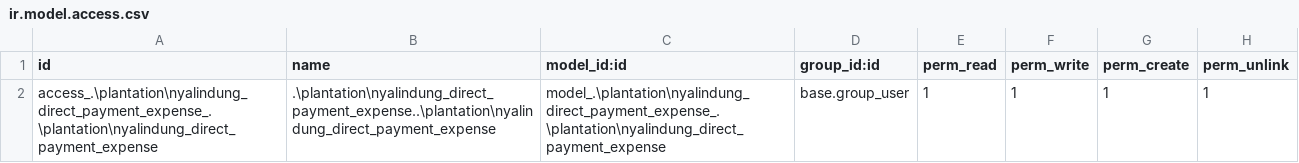
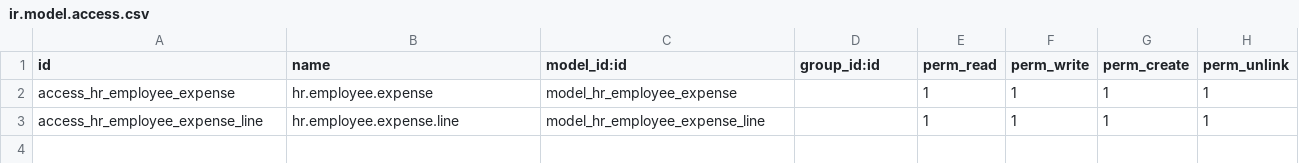
Before and after one commit to NRanggA/odoo16nyalindung, a CSV file: nyalindung_direct_payment_expense/security/ir.model.access.csv, drawn as a sheet.

Commit message:
table baru employee expense direct payment

```diff
--- a/nyalindung_direct_payment_expense/security/ir.model.access.csv
+++ b/nyalindung_direct_payment_expense/security/ir.model.access.csv
@@ -1,2 +1,3 @@
 id,name,model_id:id,group_id:id,perm_read,perm_write,perm_create,perm_unlink
-access_.\plantation\nyalindung_direct_payment_expense_.\plantation\nyalindung_direct_payment_expense,.\plantation\nyalindung_direct_payment_expense..\plantation\nyalindung_direct_payment_expense,model_.\plantation\nyalindung_direct_payment_expense_.\plantation\nyalindung_direct_payment_expense,base.group_user,1,1,1,1
+access_hr_employee_expense,hr.employee.expense,model_hr_employee_expense,,1,1,1,1
+access_hr_employee_expense_line,hr.employee.expense.line,model_hr_employee_expense_line,,1,1,1,1
```
Also changed, not shown: 7 other files.
